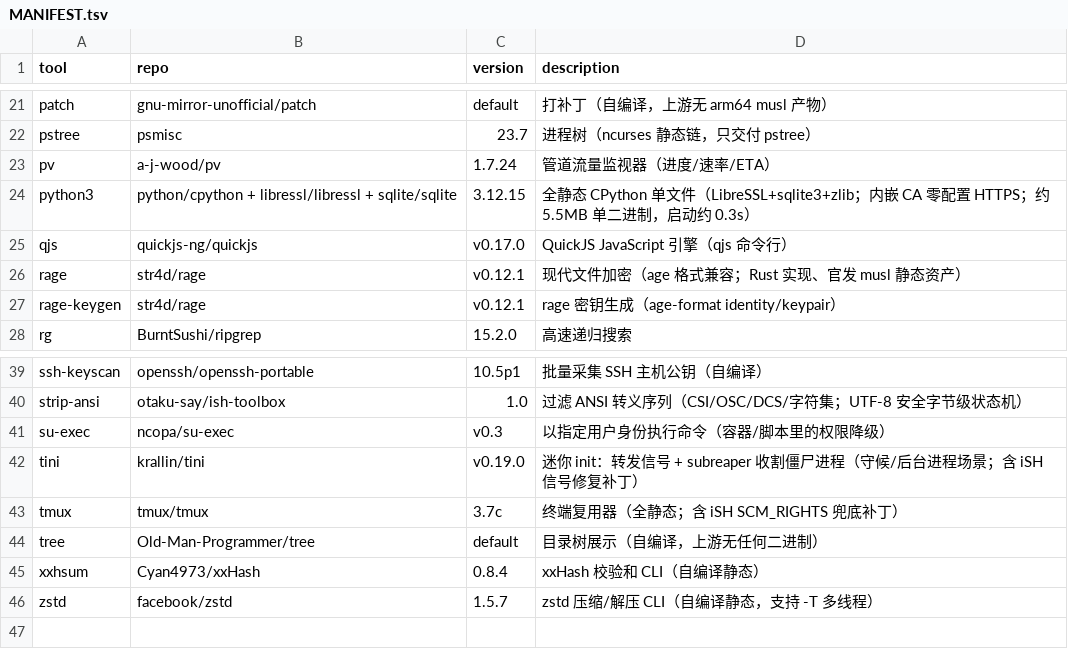
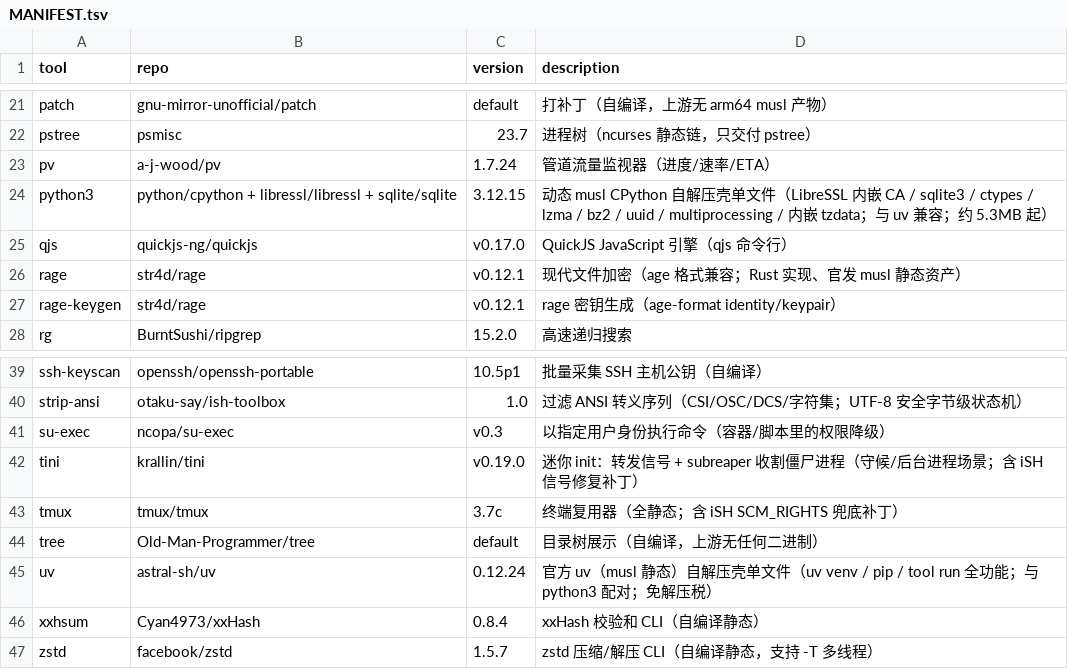
Before and after one commit to otaku-say/ish-toolbox, a TSV file: MANIFEST.tsv, drawn as a sheet; only a part is shown, gaps mark what is left out.

```diff
--- a/MANIFEST.tsv
+++ b/MANIFEST.tsv
@@ -23,3 +23,3 @@ pstree	psmisc	23.7	进程树（ncurses 静态链，只交付 pstree）
 pv	a-j-wood/pv	1.7.24	管道流量监视器（进度/速率/ETA）
-python3	python/cpython + libressl/libressl + sqlite/sqlite	3.12.15	全静态 CPython 单文件（LibreSSL+sqlite3+zlib；内嵌 CA 零配置 HTTPS；约 5.5MB 单二进制，启动约 0.3s）
+python3	python/cpython + libressl/libressl + sqlite/sqlite	3.12.15	动态 musl CPython 自解压壳单文件（LibreSSL 内嵌 CA / sqlite3 / ctypes / lzma / bz2 / uuid / multiprocessing / 内嵌 tzdata；与 uv 兼容；约 5.3MB 起）
 qjs	quickjs-ng/quickjs	v0.17.0	QuickJS JavaScript 引擎（qjs 命令行）
@@ -44,2 +44,3 @@ tmux	tmux/tmux	3.7c	终端复用器（全静态；含 iSH SCM_RIGHTS 兜底补
 tree	Old-Man-Programmer/tree	default	目录树展示（自编译，上游无任何二进制）
+uv	astral-sh/uv	0.12.24	官方 uv（musl 静态）自解压壳单文件（uv venv / pip / tool run 全功能；与 python3 配对；免解压税）
 xxhsum	Cyan4973/xxHash	0.8.4	xxHash 校验和 CLI（自编译静态）
```
Also changed, not shown: 1 other file.
